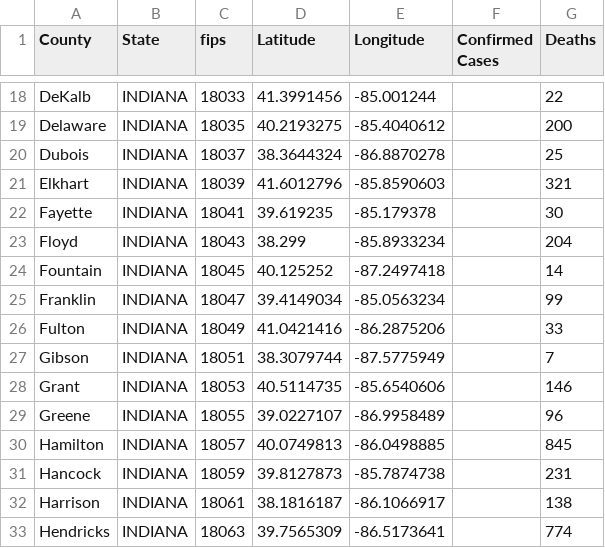
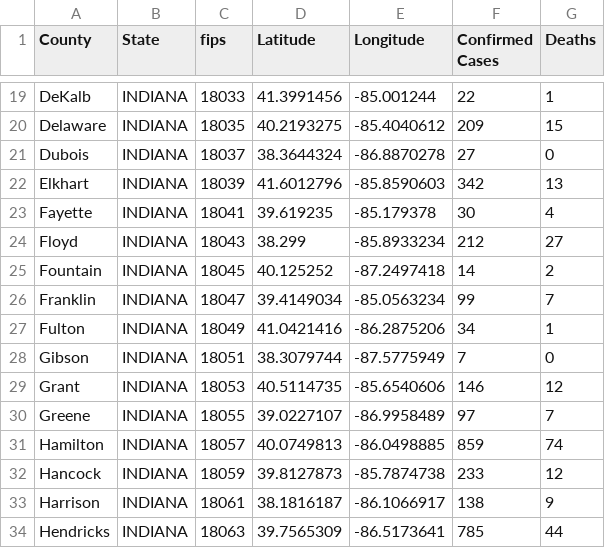
Before and after one commit to ThanatoSohne/COVID-19-Visual-Tool, a CSV file: Web Scraped Docs/US States/COVID-19_cases_inWiki.csv, drawn as a sheet; only a part is shown, gaps mark what is left out; addresses are those after the commit; the diff covers the shown part only; the diff names each change by its address in the sheet, - before the commit and + after, or states it on an @@ line.

```diff
--- a/Web Scraped Docs/US States/COVID-19_cases_inWiki.csv
+++ b/Web Scraped Docs/US States/COVID-19_cases_inWiki.csv
-F19 (Confirmed Cases): (empty)
+F19 (Confirmed Cases): 22
-G19 (Deaths): 22
+G19 (Deaths): 1
-F20 (Confirmed Cases): (empty)
+F20 (Confirmed Cases): 209
-G20 (Deaths): 200
+G20 (Deaths): 15
-F21 (Confirmed Cases): (empty)
+F21 (Confirmed Cases): 27
-G21 (Deaths): 25
+G21 (Deaths): 0
-F22 (Confirmed Cases): (empty)
+F22 (Confirmed Cases): 342
-G22 (Deaths): 321
+G22 (Deaths): 13
-F23 (Confirmed Cases): (empty)
+F23 (Confirmed Cases): 30
-G23 (Deaths): 30
+G23 (Deaths): 4
-F24 (Confirmed Cases): (empty)
+F24 (Confirmed Cases): 212
-G24 (Deaths): 204
+G24 (Deaths): 27
-F25 (Confirmed Cases): (empty)
+F25 (Confirmed Cases): 14
-G25 (Deaths): 14
+G25 (Deaths): 2
-F26 (Confirmed Cases): (empty)
+F26 (Confirmed Cases): 99
-G26 (Deaths): 99
+G26 (Deaths): 7
-F27 (Confirmed Cases): (empty)
+F27 (Confirmed Cases): 34
-G27 (Deaths): 33
+G27 (Deaths): 1
-F28 (Confirmed Cases): (empty)
+F28 (Confirmed Cases): 7
-G28 (Deaths): 7
+G28 (Deaths): 0
-F29 (Confirmed Cases): (empty)
+F29 (Confirmed Cases): 146
-G29 (Deaths): 146
+G29 (Deaths): 12
-F30 (Confirmed Cases): (empty)
+F30 (Confirmed Cases): 97
-G30 (Deaths): 96
+G30 (Deaths): 7
-F31 (Confirmed Cases): (empty)
+F31 (Confirmed Cases): 859
-G31 (Deaths): 845
+G31 (Deaths): 74
-F32 (Confirmed Cases): (empty)
+F32 (Confirmed Cases): 233
-G32 (Deaths): 231
+G32 (Deaths): 12
-F33 (Confirmed Cases): (empty)
+F33 (Confirmed Cases): 138
-G33 (Deaths): 138
+G33 (Deaths): 9
-F34 (Confirmed Cases): (empty)
+F34 (Confirmed Cases): 785
-G34 (Deaths): 774
+G34 (Deaths): 44
```
Also changed, not shown: 1 added row, 1 removed row and 150 edited cells elsewhere in this file.
